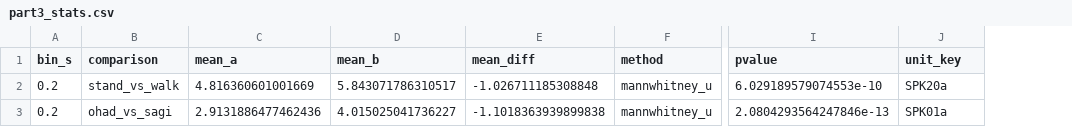
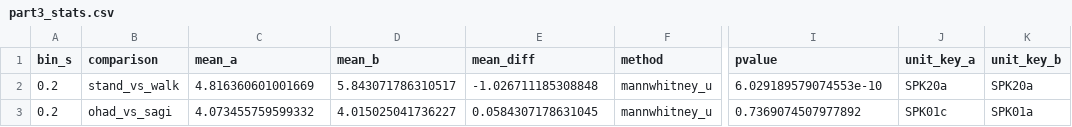
Before and after one commit to ohadgonen/neurolab-5, a CSV file: plots/final/part3_stats.csv, drawn as a sheet; only a part is shown, gaps mark what is left out; addresses are those after the commit; the diff names each change by its address in the sheet, - before the commit and + after, or states it on an @@ line.

Commit message:
final units correction

```diff
--- a/plots/final/part3_stats.csv
+++ b/plots/final/part3_stats.csv
+column J (unit_key_a), rows 2-3: SPK20a | SPK01c
-K1: unit_key
+K1: unit_key_b
-C3 (mean_a): 2.9131886477462436
+C3 (mean_a): 4.073455759599332
-E3 (mean_diff): -1.1018363939899838
+E3 (mean_diff): 0.0584307178631045
-I3 (pvalue): 2.0804293564247846e-13
+I3 (pvalue): 0.7369074507977892
```
Also changed, not shown: 15 other files.
